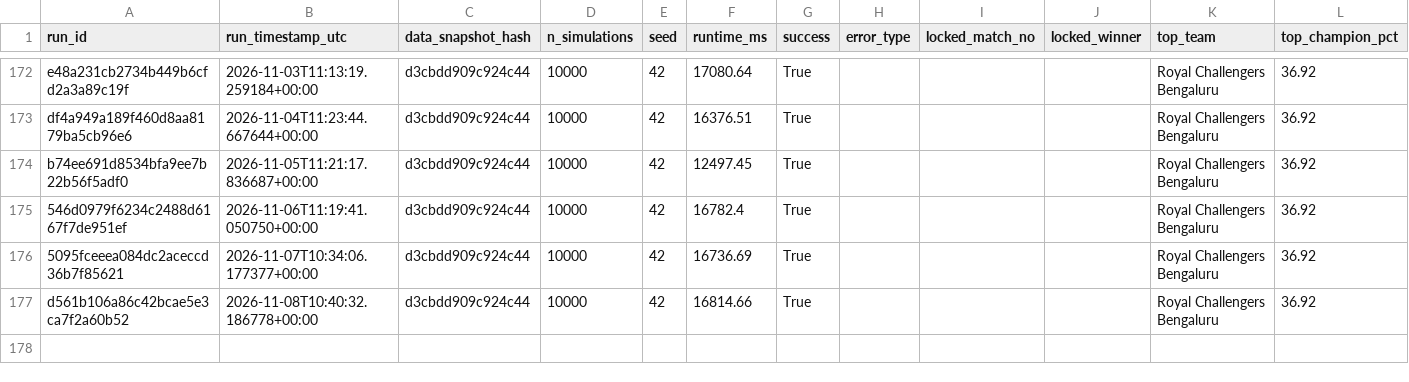
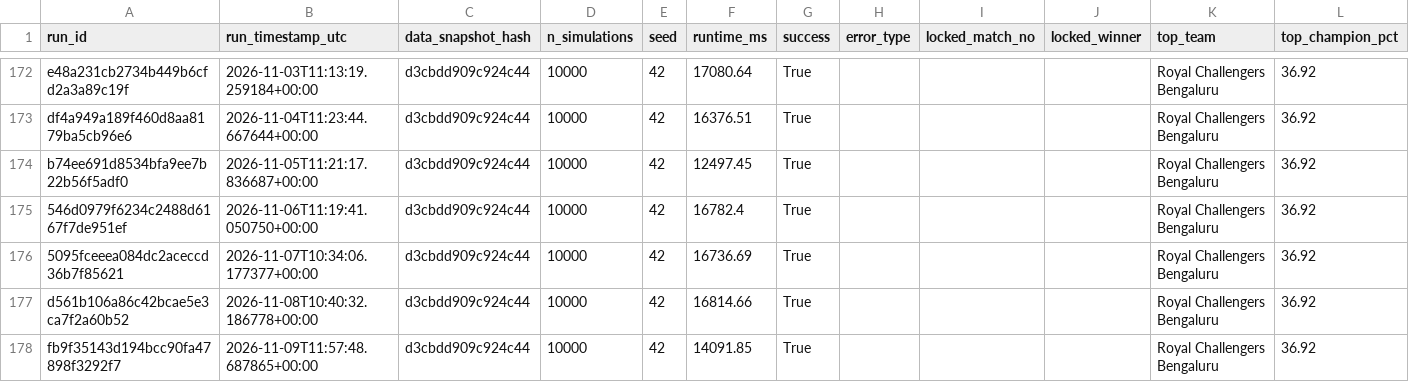
Before and after one commit to Vatsalsrivastava1209/IPL-Predictor, a CSV file: outputs/simulation_runs.csv, drawn as a sheet; only a part is shown, gaps mark what is left out; the diff names each change by its address in the sheet, - before the commit and + after, or states it on an @@ line.

```diff
--- a/outputs/simulation_runs.csv
+++ b/outputs/simulation_runs.csv
+row 178: fb9f35143d194bcc90fa47898f3292f7 | 2026-11-09T11:57:48.687865+00:00 | d3cbdd909c924c44 | 10000 | 42 | 14091.85 | True |  |  |  | Royal Challengers Bengaluru | 36.92
```
Also changed, not shown: outputs/probability_history.csv.
